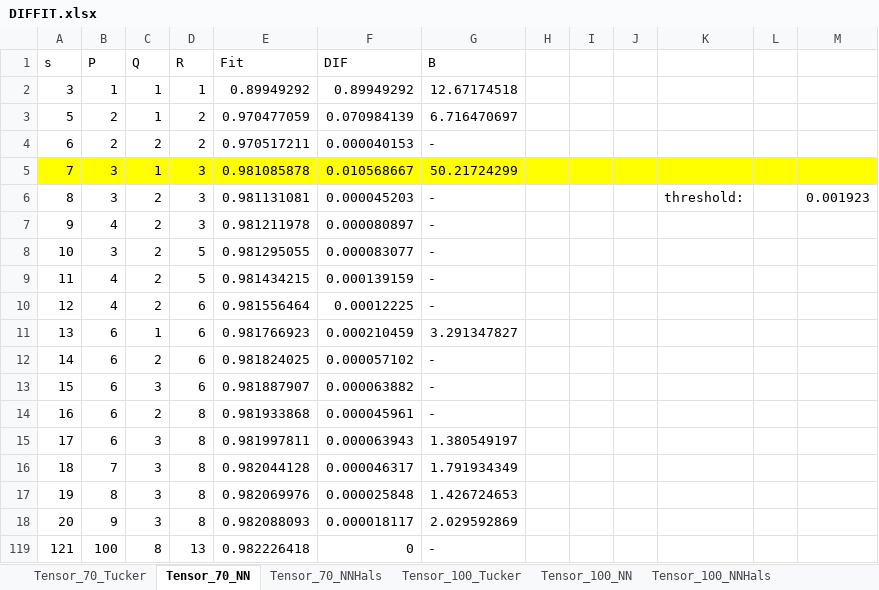
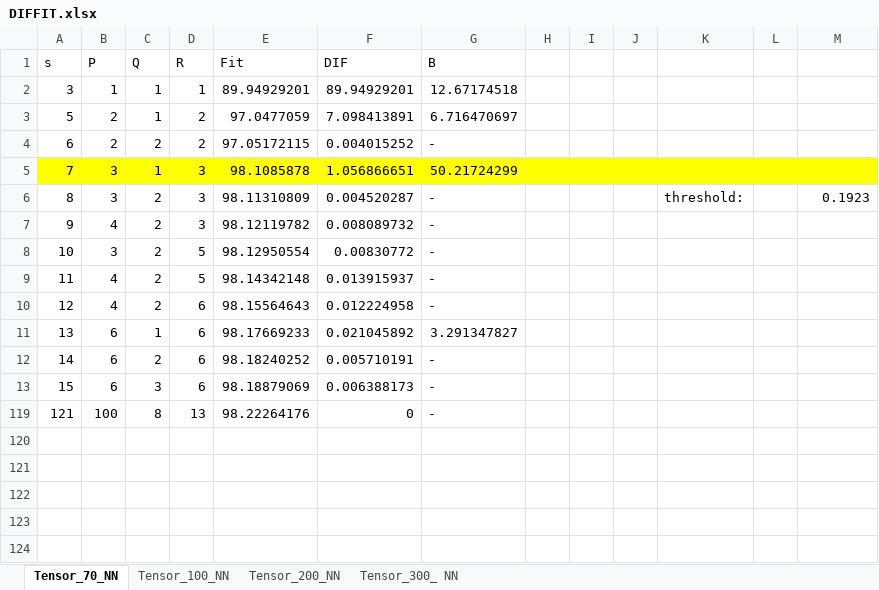
Before and after one commit to pablovadillo/Tensordecomposition, an Excel workbook: DIFFIT.xlsx, sheet Tensor_70_NN, drawn as a sheet; values as stored, in another font and other column widths than the file's, no borders; the diff names each change by its address in the sheet, - before the commit and + after, or states it on an @@ line.

```diff
--- a/DIFFIT.xlsx (sheet Tensor_70_NN)
+++ b/DIFFIT.xlsx (sheet Tensor_70_NN)
@@ sheet tab hidden: Tensor_70_Tucker @@
@@ sheet tab hidden: Tensor_70_NNHals @@
@@ sheet tab hidden: Tensor_100_Tucker @@
@@ sheet tab hidden: Tensor_100_NNHals @@
-E2 (Fit): 0.89949292
+E2 (Fit): 89.94929201
-F2 (DIF): 0.89949292
+F2 (DIF): 89.94929201
-E3 (Fit): 0.970477059
+E3 (Fit): 97.0477059
-F3 (DIF): 0.070984139
+F3 (DIF): 7.098413891
-E4 (Fit): 0.970517211
+E4 (Fit): 97.05172115
-F4 (DIF): 0.000040153
+F4 (DIF): 0.004015252
-E5 (Fit): 0.981085878
+E5 (Fit): 98.1085878
-F5 (DIF): 0.010568667
+F5 (DIF): 1.056866651
-E6 (Fit): 0.981131081
+E6 (Fit): 98.11310809
-F6 (DIF): 0.000045203
+F6 (DIF): 0.004520287
-M6: 0.001923
+M6: 0.1923
-E7 (Fit): 0.981211978
+E7 (Fit): 98.12119782
-F7 (DIF): 0.000080897
+F7 (DIF): 0.008089732
-E8 (Fit): 0.981295055
+E8 (Fit): 98.12950554
-F8 (DIF): 0.000083077
+F8 (DIF): 0.00830772
-E9 (Fit): 0.981434215
+E9 (Fit): 98.14342148
-F9 (DIF): 0.000139159
+F9 (DIF): 0.013915937
-E10 (Fit): 0.981556464
+E10 (Fit): 98.15564643
-F10 (DIF): 0.00012225
+F10 (DIF): 0.012224958
-E11 (Fit): 0.981766923
+E11 (Fit): 98.17669233
-F11 (DIF): 0.000210459
+F11 (DIF): 0.021045892
-E12 (Fit): 0.981824025
+E12 (Fit): 98.18240252
-F12 (DIF): 0.000057102
+F12 (DIF): 0.005710191
-E13 (Fit): 0.981887907
+E13 (Fit): 98.18879069
-F13 (DIF): 0.000063882
+F13 (DIF): 0.006388173
-row 14: 16 | 6 | 2 | 8 | 0.981933868 | 0.000045961 | -
-row 15: 17 | 6 | 3 | 8 | 0.981997811 | 0.000063943 | 1.380549197
-row 16: 18 | 7 | 3 | 8 | 0.982044128 | 0.000046317 | 1.791934349
-row 17: 19 | 8 | 3 | 8 | 0.982069976 | 0.000025848 | 1.426724653
-row 18: 20 | 9 | 3 | 8 | 0.982088093 | 0.000018117 | 2.029592869
-E119 (Fit): 0.982226418
+E119 (Fit): 98.22264176
```
Also changed, not shown: sheet Tensor_100_NN, sheet Tensor_200_NN, sheet Tensor_300_ NN, other sheet tabs, hidden cells, 2 other files.
